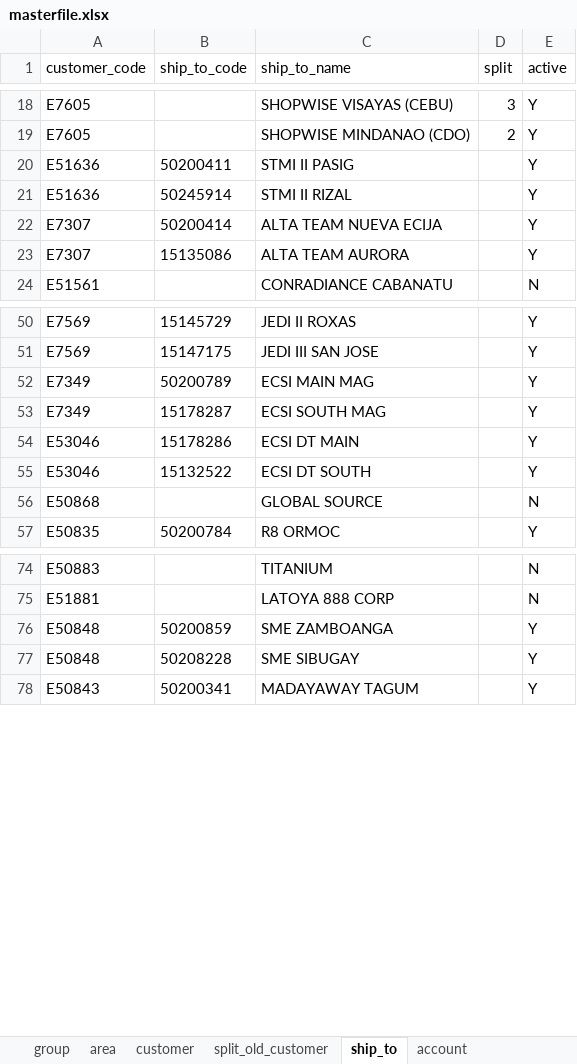
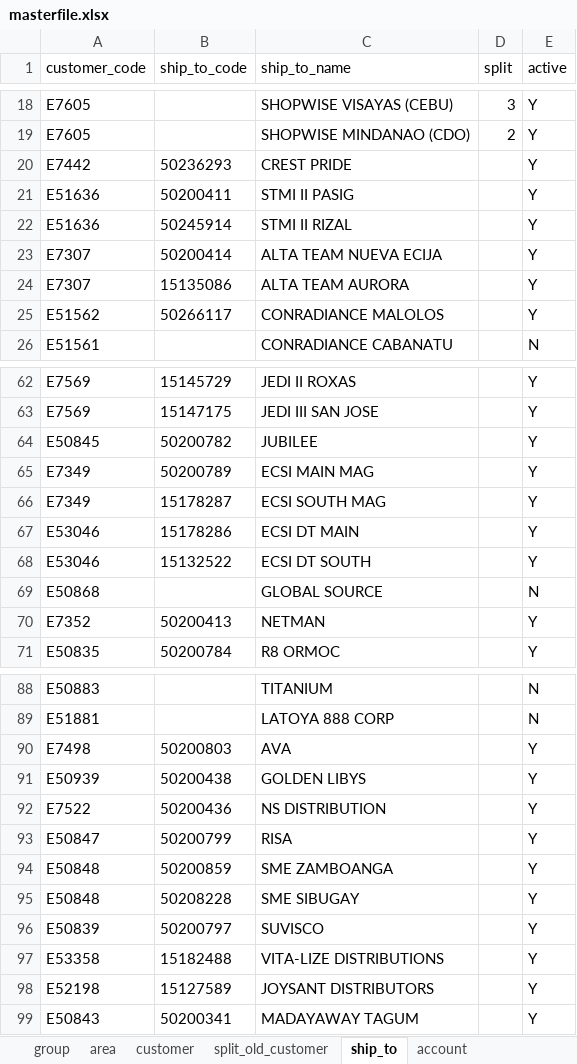
Before and after one commit to renciebautista/allocation2, an Excel workbook: app/database/seeds/seed_files/masterfile.xlsx, sheet ship_to, drawn as a sheet; only a part is shown, gaps mark what is left out; values as stored, in another font and other column widths than the file's, no borders; the diff covers the shown part only; the diff names each change by its address in the sheet, - before the commit and + after, or states it on an @@ line.

```diff
--- a/app/database/seeds/seed_files/masterfile.xlsx (sheet ship_to)
+++ b/app/database/seeds/seed_files/masterfile.xlsx (sheet ship_to)
+row 20: E7442 | 50236293 | CREST PRIDE |  | Y
+row 25: E51562 | 50266117 | CONRADIANCE MALOLOS |  | Y
+row 64: E50845 | 50200782 | JUBILEE |  | Y
+row 70: E7352 | 50200413 | NETMAN |  | Y
+row 90: E7498 | 50200803 | AVA |  | Y
+row 91: E50939 | 50200438 | GOLDEN LIBYS |  | Y
+row 92: E7522 | 50200436 | NS DISTRIBUTION |  | Y
+row 93: E50847 | 50200799 | RISA |  | Y
+row 96: E50839 | 50200797 | SUVISCO |  | Y
+row 97: E53358 | 15182488 | VITA-LIZE DISTRIBUTIONS |  | Y
+row 98: E52198 | 15127589 | JOYSANT DISTRIBUTORS |  | Y
```
Also changed, not shown: 10 added rows elsewhere in this sheet, sheet outlet, sheet account, sheet customer, sheet split_old_customer, hidden cells, 2 other files.
